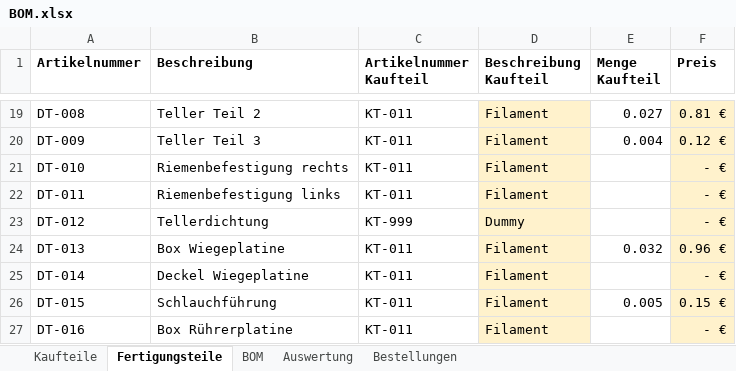
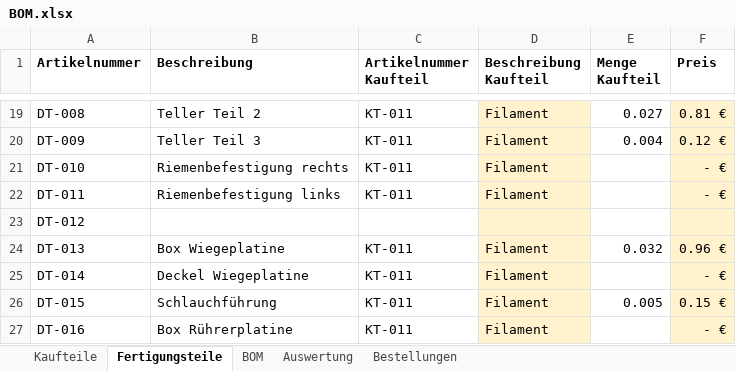
Before and after one commit to Robert2611/BarBot4, an Excel workbook: CAD/BOM.xlsx, sheet Fertigungsteile, drawn as a sheet; only a part is shown, gaps mark what is left out; values as stored, in another font and other column widths than the file's, no borders; table styles not drawn; the diff names each change by its address in the sheet, - before the commit and + after, or states it on an @@ line.

```diff
--- a/CAD/BOM.xlsx (sheet Fertigungsteile)
+++ b/CAD/BOM.xlsx (sheet Fertigungsteile)
-B23 (Beschreibung): Tellerdichtung
+B23 (Beschreibung): (empty)
-C23 (Artikelnummer Kaufteil): KT-999
+C23 (Artikelnummer Kaufteil): (empty)
-D23 (Beschreibung Kaufteil): Dummy
+D23 (Beschreibung Kaufteil): (empty)
-F23 (Preis): - €
+F23 (Preis): (empty)
```
Also changed, not shown: sheet BOM, sheet Kaufteile, 25 other files.
